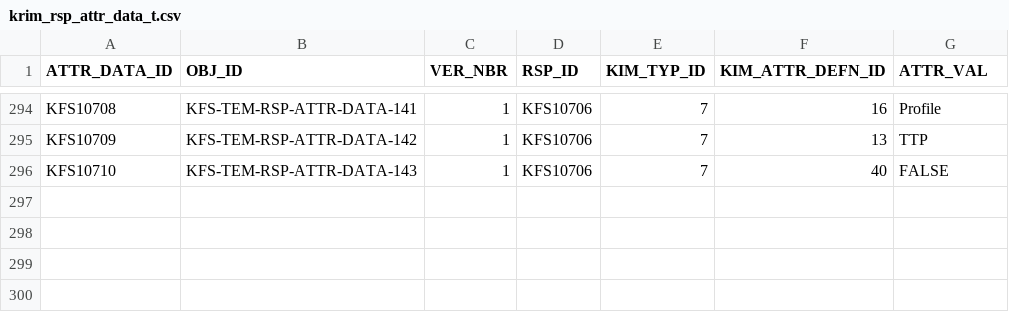
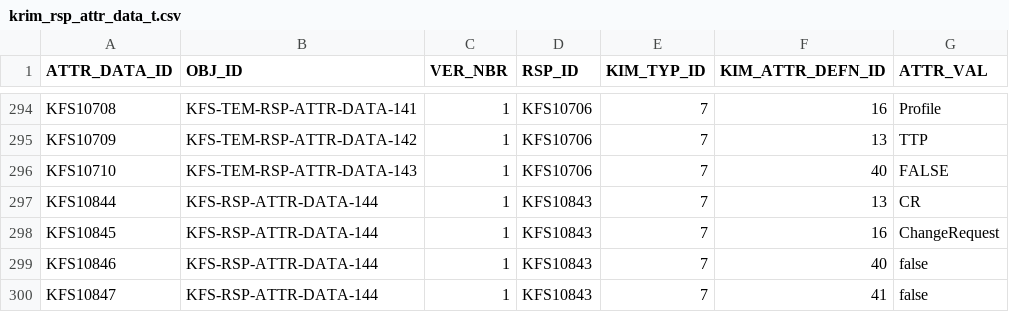
Before and after one commit to ua-eas/katt-kfs-release-5-3-old, a CSV file: work/db/rice-data/bootstrap/krim_rsp_attr_data_t.csv, drawn as a sheet; only a part is shown, gaps mark what is left out.

```diff
--- a/work/db/rice-data/bootstrap/krim_rsp_attr_data_t.csv
+++ b/work/db/rice-data/bootstrap/krim_rsp_attr_data_t.csv
@@ -296 +296,5 @@ KFS10709,KFS-TEM-RSP-ATTR-DATA-142,1,KFS10706,7,13,TTP
 KFS10710,KFS-TEM-RSP-ATTR-DATA-143,1,KFS10706,7,40,FALSE
+KFS10844,KFS-RSP-ATTR-DATA-144,1,KFS10843,7,13,CR
+KFS10845,KFS-RSP-ATTR-DATA-144,1,KFS10843,7,16,ChangeRequest
+KFS10846,KFS-RSP-ATTR-DATA-144,1,KFS10843,7,40,false
+KFS10847,KFS-RSP-ATTR-DATA-144,1,KFS10843,7,41,false
```
Also changed, not shown: work/db/rice-data/bootstrap/krim_role_rsp_actn_t.csv, work/db/rice-data/bootstrap/krim_role_rsp_t.csv, 2 other files.
